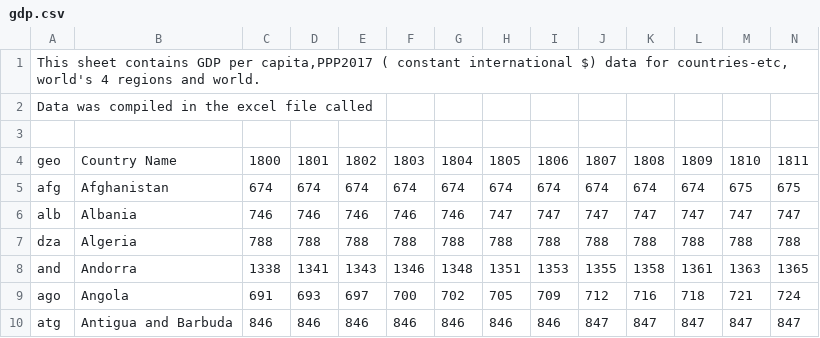
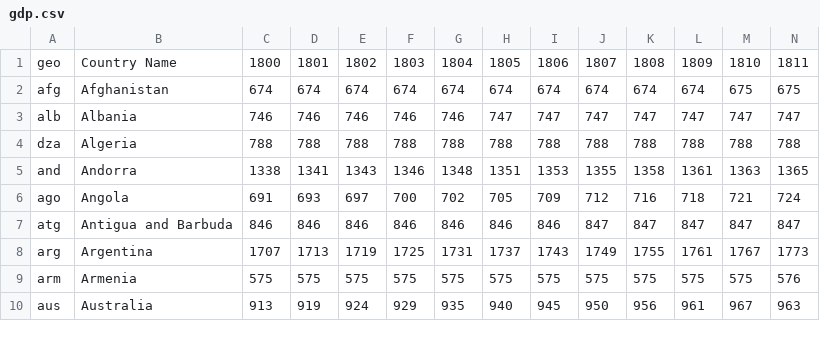
Before and after one commit to Eben-Success/Udacity_Data_Analysis, a CSV file: gdp.csv, drawn as a sheet; only a part is shown; the shorter side is filled out with more unchanged rows; rows hold the shown columns only; the diff names each change by its address in the sheet, - before the commit and + after, or states it on an @@ line.

Commit message:
view data sample

```diff
--- a/gdp.csv
+++ b/gdp.csv
-row 1: This sheet contains GDP per capita,PPP2017 ( constant international $) data for countries-etc, world's 4 regions and world.
-row 2: Data was compiled in the excel file called
-row 3: (empty)
```
Also changed, not shown: life_expectancy.csv, 1 other file.
